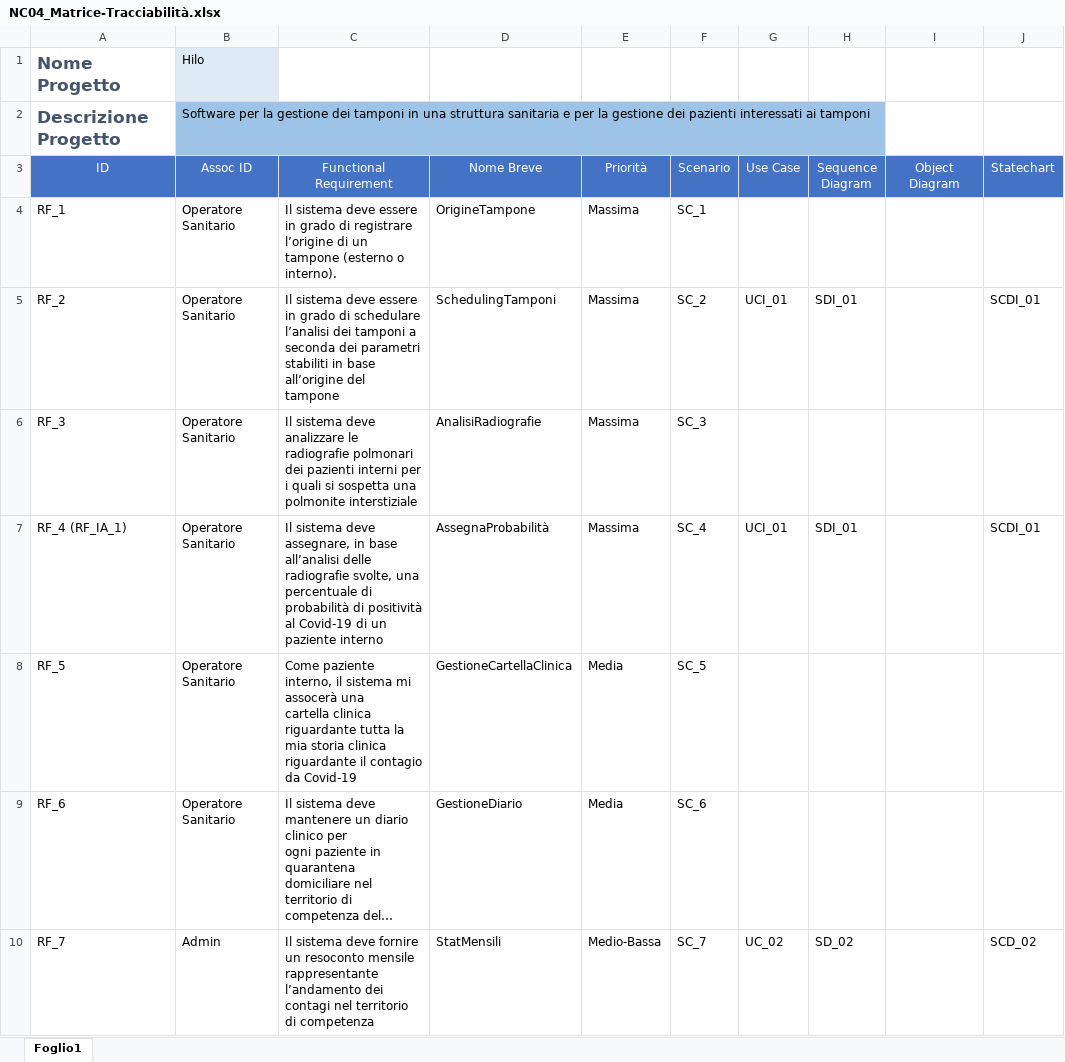
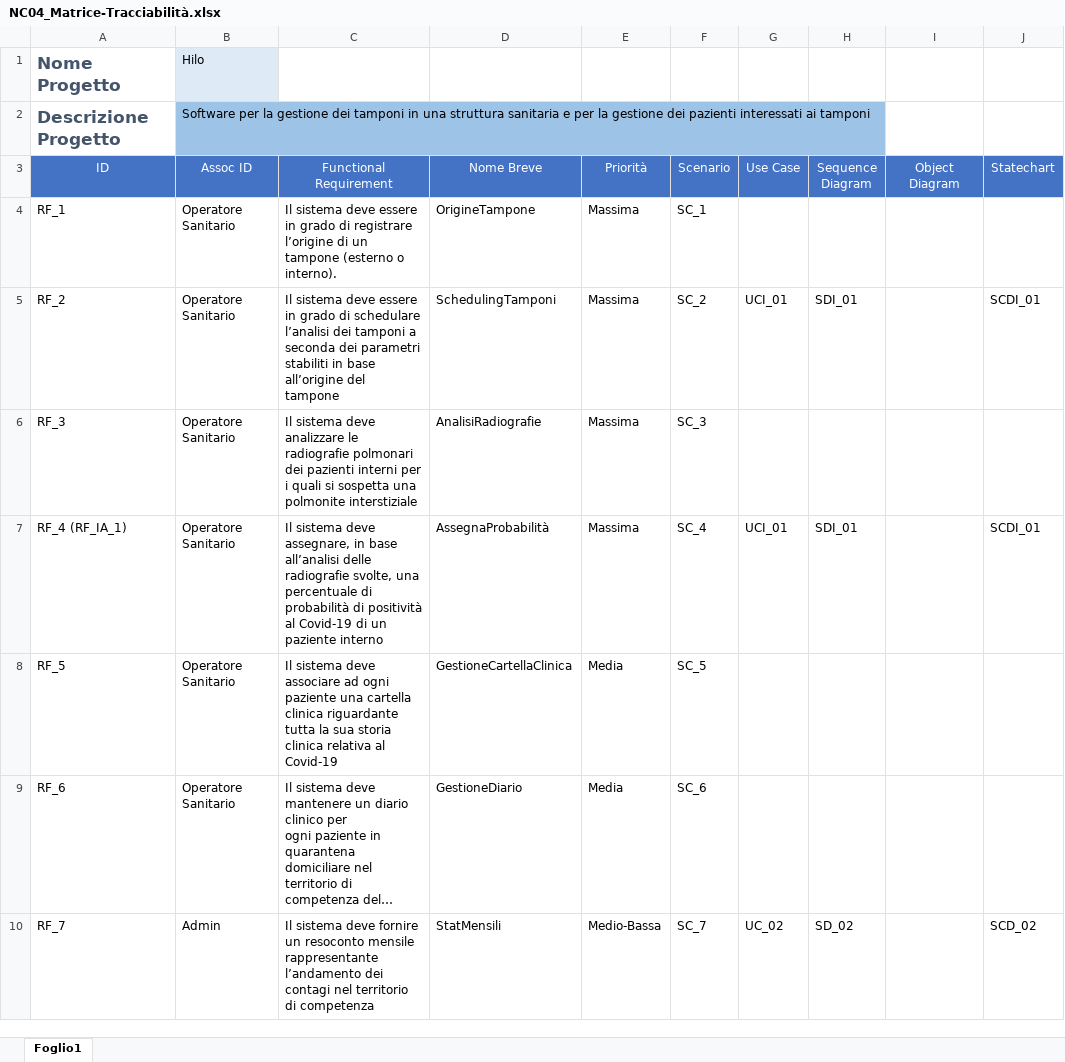
Before and after one commit to lorycris99/Team-HILO, an Excel workbook: Documenti/NC04_Matrice-Tracciabilità.xlsx, sheet Foglio1, drawn as a sheet; only a part is shown; long unchanged cells end in …; values as stored, in another font and other column widths than the file's, no borders; table styles not drawn; ↵ is a line break in a cell; the diff covers the shown part only; the diff names each change by its address in the sheet, - before the commit and + after, or states it on an @@ line.

Commit message:
Aggiornamento RAD
Aggiornata tabella degli oggetti, corretti i requisiti e ulteriore refactor della cartella diagrammi

```diff
--- a/Documenti/NC04_Matrice-Tracciabilità.xlsx (sheet Foglio1)
+++ b/Documenti/NC04_Matrice-Tracciabilità.xlsx (sheet Foglio1)
-C8 (Functional Requirement): Come paziente interno, il sistema mi assocerà una ↵ cartella clinica riguardante tutta la mia storia clinica riguardante il contagio da Covid-19
+C8 (Functional Requirement): Il sistema deve associare ad ogni paziente una cartella clinica riguardante tutta la sua storia clinica relativa al Covid-19
```
Also changed, not shown: 1 edited cell elsewhere in this sheet, 3 other files.
